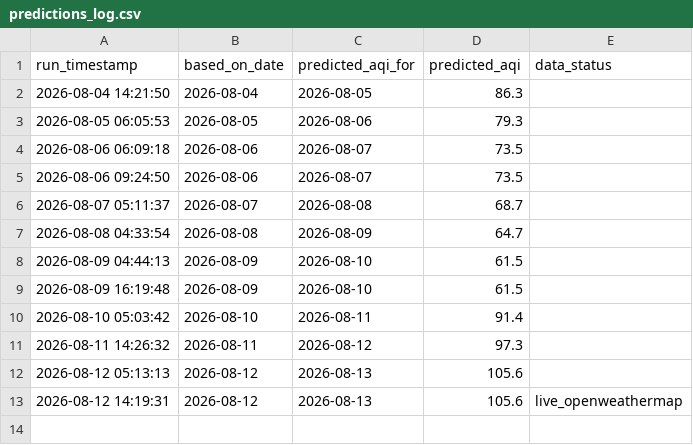
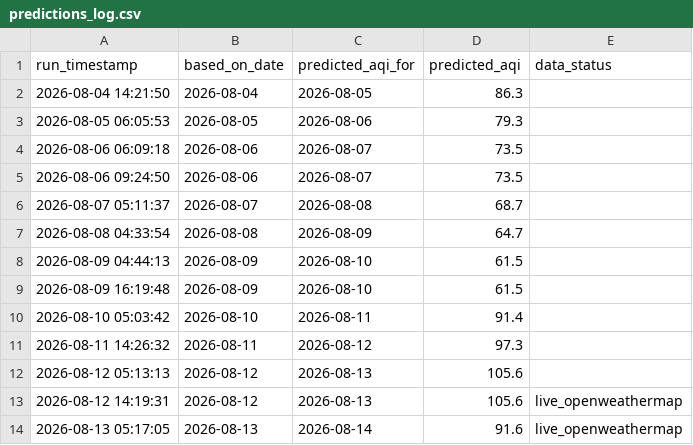
Before and after one commit to vaibhavpadhiyar/Mumbai-AQI-prediction, a CSV file: predictions_log.csv, drawn as a sheet; the diff names each change by its address in the sheet, - before the commit and + after, or states it on an @@ line.

```diff
--- a/predictions_log.csv
+++ b/predictions_log.csv
+row 14: 2026-08-13 05:17:05 | 2026-08-13 | 2026-08-14 | 91.6 | live_openweathermap
```
Also changed, not shown: buffer.csv, history_full.csv, 1 other file.
